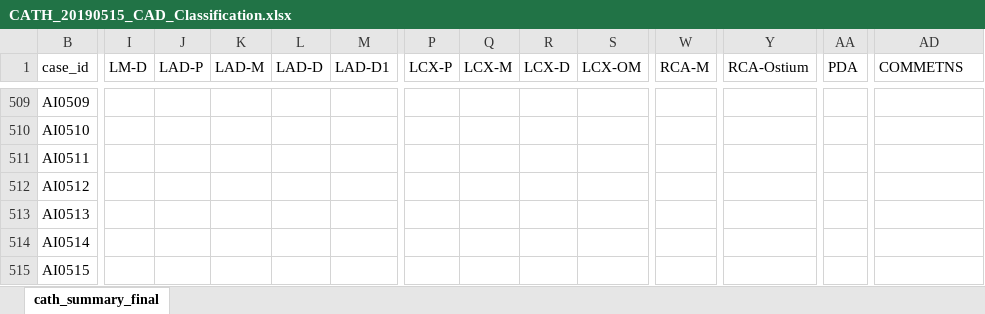
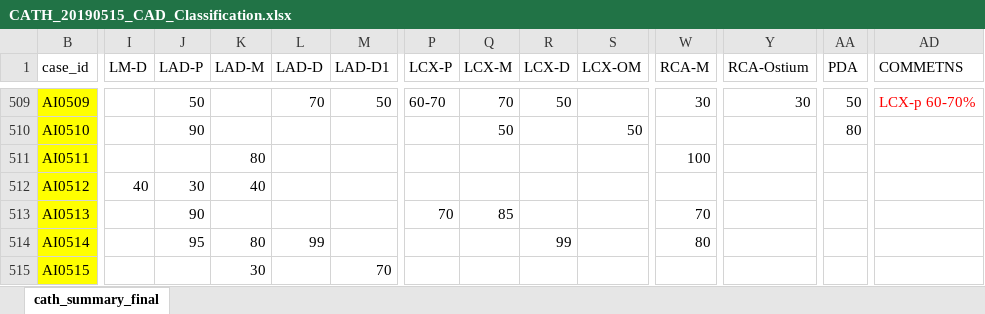
Before and after one commit to mrdonnee/CAD_Data_Entry, an Excel workbook: CATH_20190515_CAD_Classification.xlsx, sheet cath_summary_final, drawn as a sheet; only a part is shown, gaps mark what is left out; values as stored, in another font and other column widths than the file's, no borders; table styles not drawn; the diff covers the shown part only; the diff names each change by its address in the sheet, - before the commit and + after, or states it on an @@ line.

```diff
--- a/CATH_20190515_CAD_Classification.xlsx (sheet cath_summary_final)
+++ b/CATH_20190515_CAD_Classification.xlsx (sheet cath_summary_final)
-B509:B515 fill: none
+B509:B515 fill: #FFFF00
-J509 (LAD-P): (empty)
+J509 (LAD-P): 50
-L509 (LAD-D): (empty)
+L509 (LAD-D): 70
-M509 (LAD-D1): (empty)
+M509 (LAD-D1): 50
-P509 (LCX-P): (empty)
+P509 (LCX-P): 60-70
-Q509 (LCX-M): (empty)
+Q509 (LCX-M): 70
-R509 (LCX-D): (empty)
+R509 (LCX-D): 50
-W509 (RCA-M): (empty)
+W509 (RCA-M): 30
-Y509 (RCA-Ostium): (empty)
+Y509 (RCA-Ostium): 30
-AA509 (PDA): (empty)
+AA509 (PDA): 50
-AD509 (COMMETNS): (empty)
+AD509 (COMMETNS): LCX-p 60-70%
-J510 (LAD-P): (empty)
+J510 (LAD-P): 90
-Q510 (LCX-M): (empty)
+Q510 (LCX-M): 50
-S510 (LCX-OM): (empty)
+S510 (LCX-OM): 50
-AA510 (PDA): (empty)
+AA510 (PDA): 80
-K511 (LAD-M): (empty)
+K511 (LAD-M): 80
-W511 (RCA-M): (empty)
+W511 (RCA-M): 100
-I512 (LM-D): (empty)
+I512 (LM-D): 40
-J512 (LAD-P): (empty)
+J512 (LAD-P): 30
-K512 (LAD-M): (empty)
+K512 (LAD-M): 40
-J513 (LAD-P): (empty)
+J513 (LAD-P): 90
-P513 (LCX-P): (empty)
+P513 (LCX-P): 70
-Q513 (LCX-M): (empty)
+Q513 (LCX-M): 85
-W513 (RCA-M): (empty)
+W513 (RCA-M): 70
-J514 (LAD-P): (empty)
+J514 (LAD-P): 95
-K514 (LAD-M): (empty)
+K514 (LAD-M): 80
-L514 (LAD-D): (empty)
+L514 (LAD-D): 99
-R514 (LCX-D): (empty)
+R514 (LCX-D): 99
-W514 (RCA-M): (empty)
+W514 (RCA-M): 80
-K515 (LAD-M): (empty)
+K515 (LAD-M): 30
-M515 (LAD-D1): (empty)
+M515 (LAD-D1): 70
```
Also changed, not shown: 1273 edited cells and cell formats elsewhere in this sheet.
